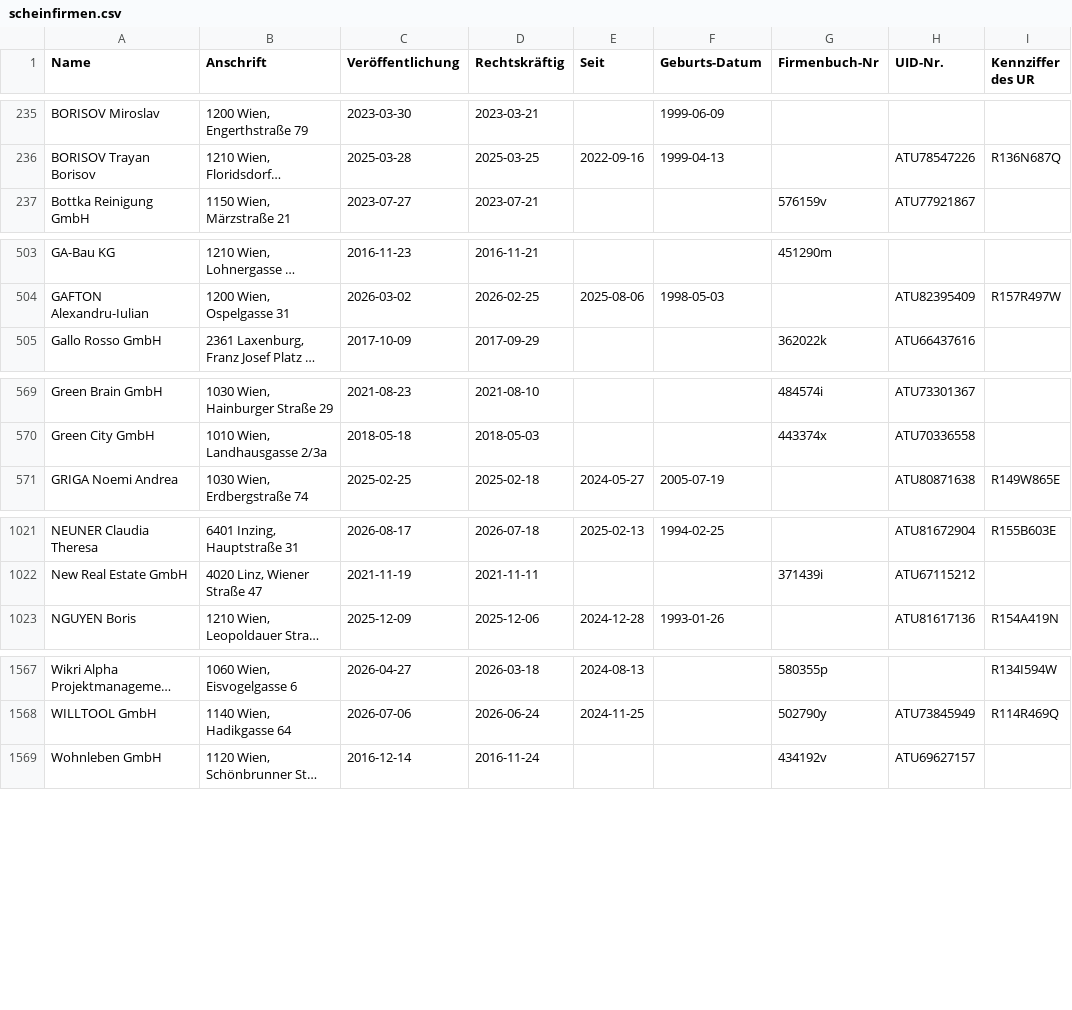
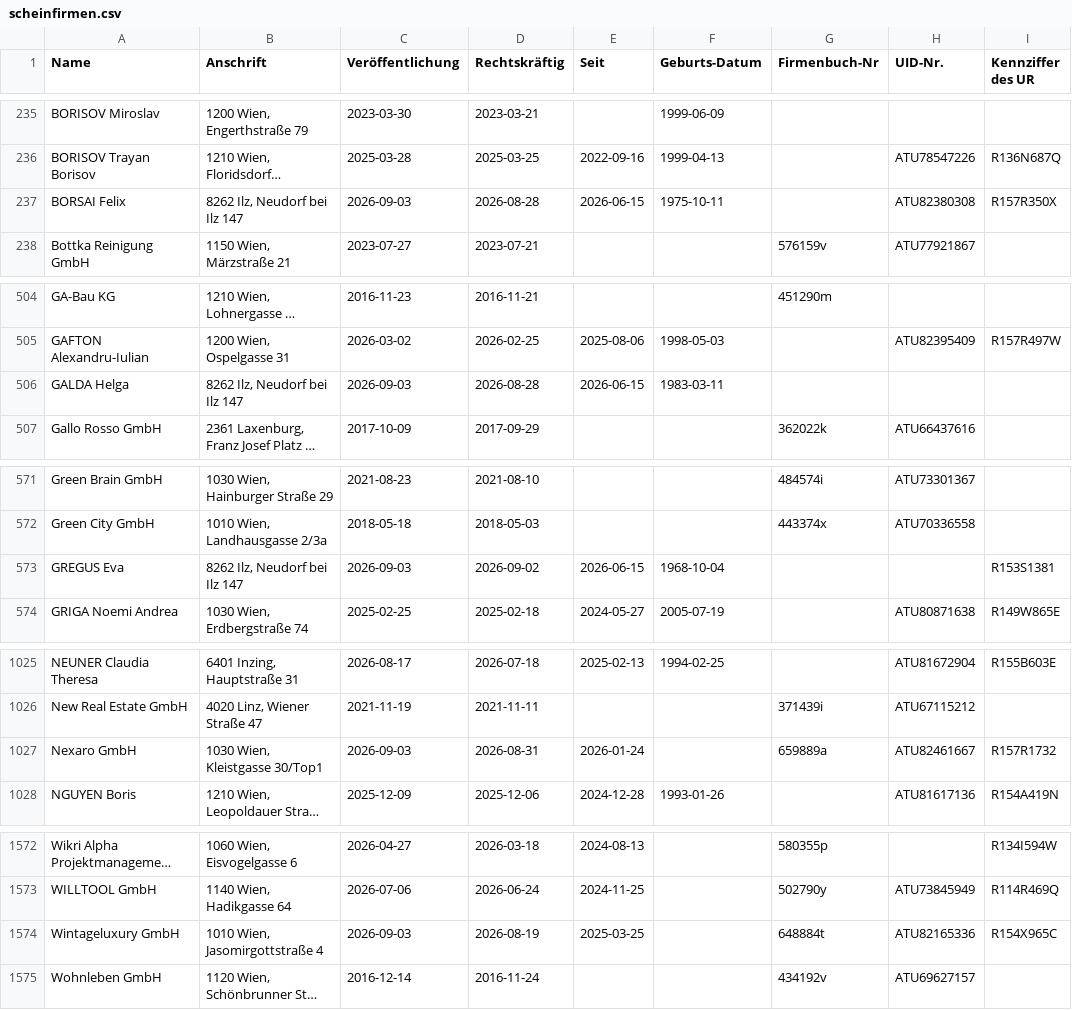
Before and after one commit to arjoma/scheinfirmen-at, a CSV file: data/scheinfirmen.csv, drawn as a sheet; only a part is shown, gaps mark what is left out; long unchanged cells end in …; the diff covers the shown part only; the diff names each change by its address in the sheet, - before the commit and + after, or states it on an @@ line.

```diff
--- a/data/scheinfirmen.csv
+++ b/data/scheinfirmen.csv
+row 237: BORSAI Felix | 8262 Ilz, Neudorf bei Ilz 147 | 2026-09-03 | 2026-08-28 | 2026-06-15 | 1975-10-11 |  | ATU82380308 | R157R350X
+row 506: GALDA Helga | 8262 Ilz, Neudorf bei Ilz 147 | 2026-09-03 | 2026-08-28 | 2026-06-15 | 1983-03-11
+row 573: GREGUS Eva | 8262 Ilz, Neudorf bei Ilz 147 | 2026-09-03 | 2026-09-02 | 2026-06-15 | 1968-10-04 |  |  | R153S1381
+row 1027: Nexaro GmbH | 1030 Wien, Kleistgasse 30/Top1 | 2026-09-03 | 2026-08-31 | 2026-01-24 |  | 659889a | ATU82461667 | R157R1732
+row 1574: Wintageluxury GmbH | 1010 Wien, Jasomirgottstraße 4 | 2026-09-03 | 2026-08-19 | 2025-03-25 |  | 648884t | ATU82165336 | R154X965C
```
Also changed, not shown: 1 added row elsewhere in this file, 3 other files.
